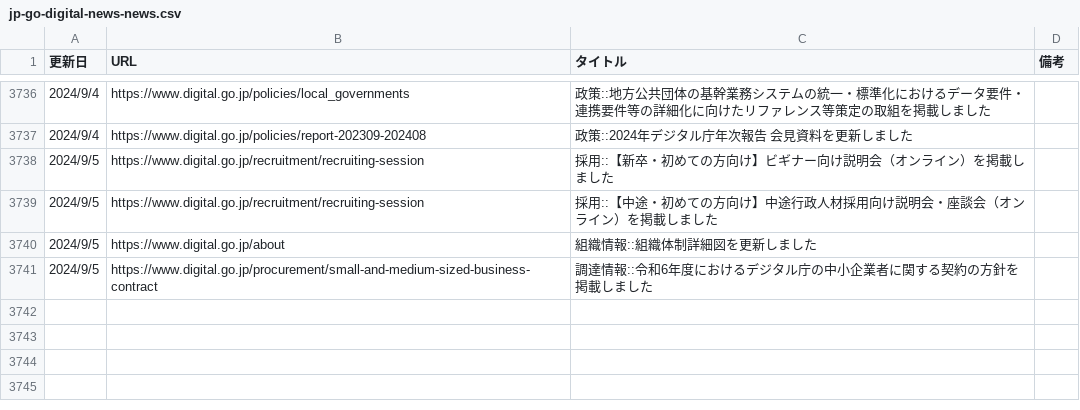
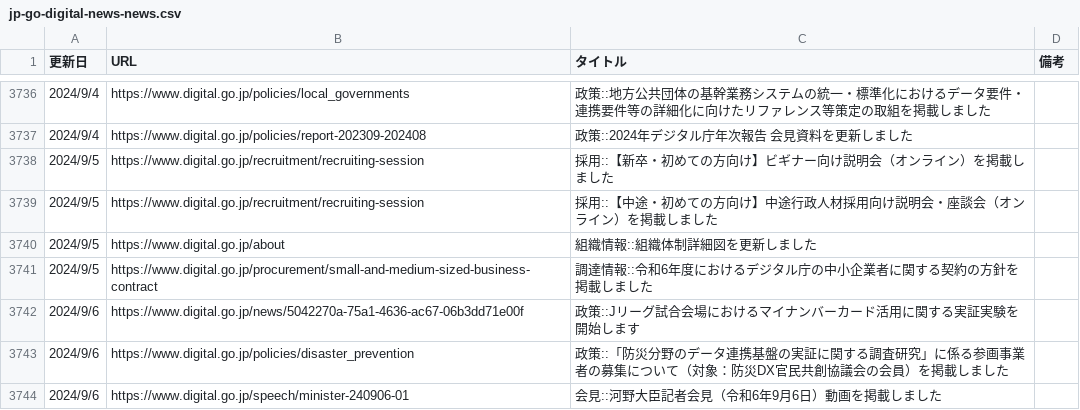
Before and after one commit to c-3lab/jp-go-digital-news, a CSV file: jp-go-digital-news-news.csv, drawn as a sheet; only a part is shown, gaps mark what is left out; the diff names each change by its address in the sheet, - before the commit and + after, or states it on an @@ line.

```diff
--- a/jp-go-digital-news-news.csv
+++ b/jp-go-digital-news-news.csv
+row 3742: 2024/9/6 | https://www.digital.go.jp/news/5042270a-75a1-4636-ac67-06b3dd71e00f | 政策::Jリーグ試合会場におけるマイナンバーカード活用に関する実証実験を開始します
+row 3743: 2024/9/6 | https://www.digital.go.jp/policies/disaster_prevention | 政策::「防災分野のデータ連携基盤の実証に関する調査研究」に係る参画事業者の募集について（対象：防災DX官民共創協議会の会員）を掲載しました
+row 3744: 2024/9/6 | https://www.digital.go.jp/speech/minister-240906-01 | 会見::河野大臣記者会見（令和6年9月6日）動画を掲載しました
```
Also changed, not shown: jp-go-cfa-news-news.csv.
